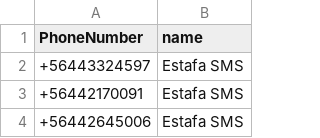
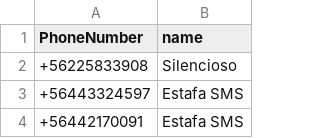
Before and after one commit to racuna/SpamChile, a CSV file: ChileSpam.csv, drawn as a sheet; only a part is shown; the shorter side is filled out with more unchanged rows; the diff names each change by its address in the sheet, - before the commit and + after, or states it on an @@ line.

Commit message:
+56225833908
+56225833908

```diff
--- a/ChileSpam.csv
+++ b/ChileSpam.csv
+row 2: +56225833908 | Silencioso
```
